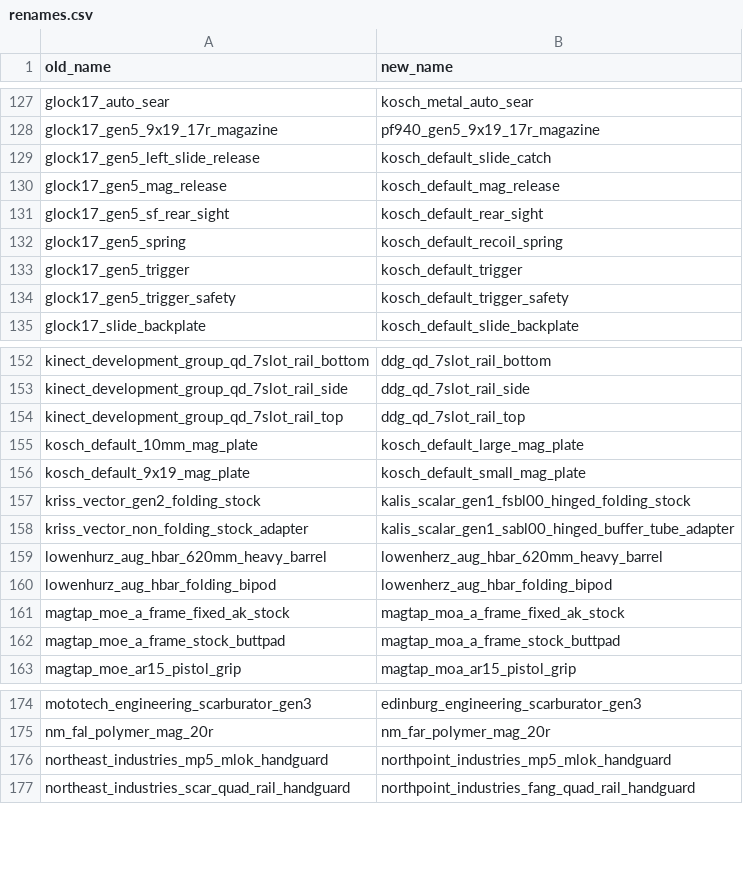
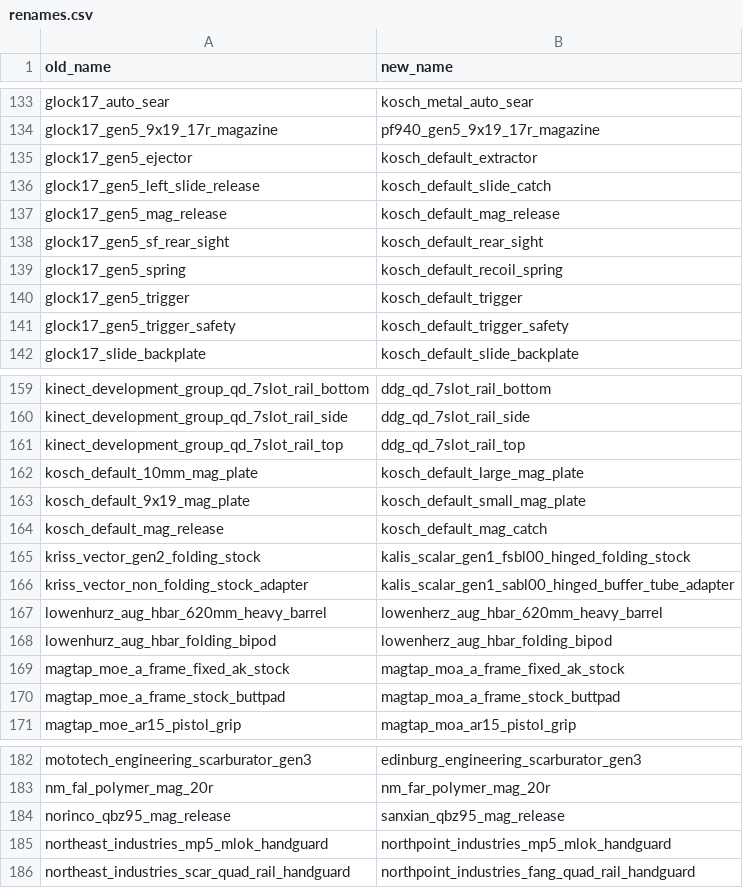
Before and after one commit to johnbachspec/deadline-stat-printer, a CSV file: data/renames.csv, drawn as a sheet; only a part is shown, gaps mark what is left out; the diff covers the shown part only; the diff names each change by its address in the sheet, - before the commit and + after, or states it on an @@ line.

```diff
--- a/data/renames.csv
+++ b/data/renames.csv
+row 135: glock17_gen5_ejector | kosch_default_extractor
+row 164: kosch_default_mag_release | kosch_default_mag_catch
+row 184: norinco_qbz95_mag_release | sanxian_qbz95_mag_release
```
Also changed, not shown: 9 added rows elsewhere in this file, 8 other files.
